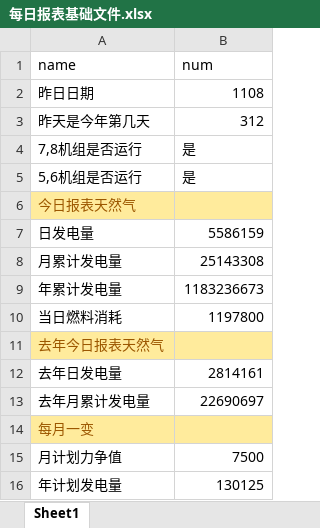
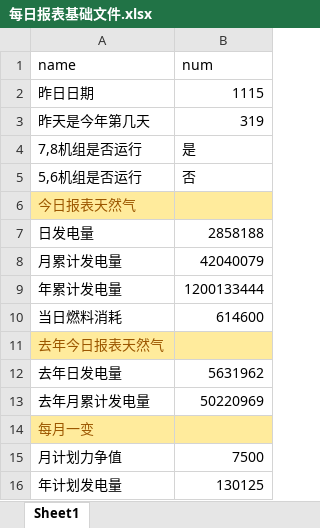
Before and after one commit to qweerer/PYthon_Study, an Excel workbook: 工作代码/每日报表/每日报表基础文件.xlsx, sheet Sheet1, drawn as a sheet; values as stored, in another font and other column widths than the file's, no borders; the diff names each change by its address in the sheet, - before the commit and + after, or states it on an @@ line.

```diff
--- a/工作代码/每日报表/每日报表基础文件.xlsx (sheet Sheet1)
+++ b/工作代码/每日报表/每日报表基础文件.xlsx (sheet Sheet1)
-B2 (num): 1108
+B2 (num): 1115
-B3 (num): 312
+B3 (num): 319
-B5 (num): 是
+B5 (num): 否
-B7 (num): 5586159
+B7 (num): 2858188
-B8 (num): 25143308
+B8 (num): 42040079
-B9 (num): 1183236673
+B9 (num): 1200133444
-B10 (num): 1197800
+B10 (num): 614600
-B12 (num): 2814161
+B12 (num): 5631962
-B13 (num): 22690697
+B13 (num): 50220969
```
Also changed, not shown: 工作代码/每日报表/输出/电量完成日out.xlsx, 6 other files.
